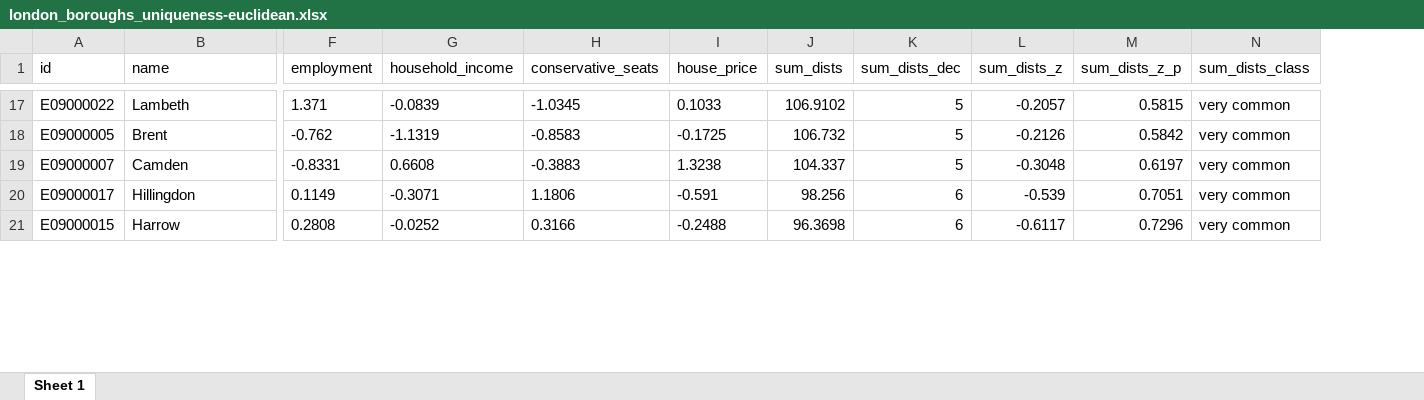
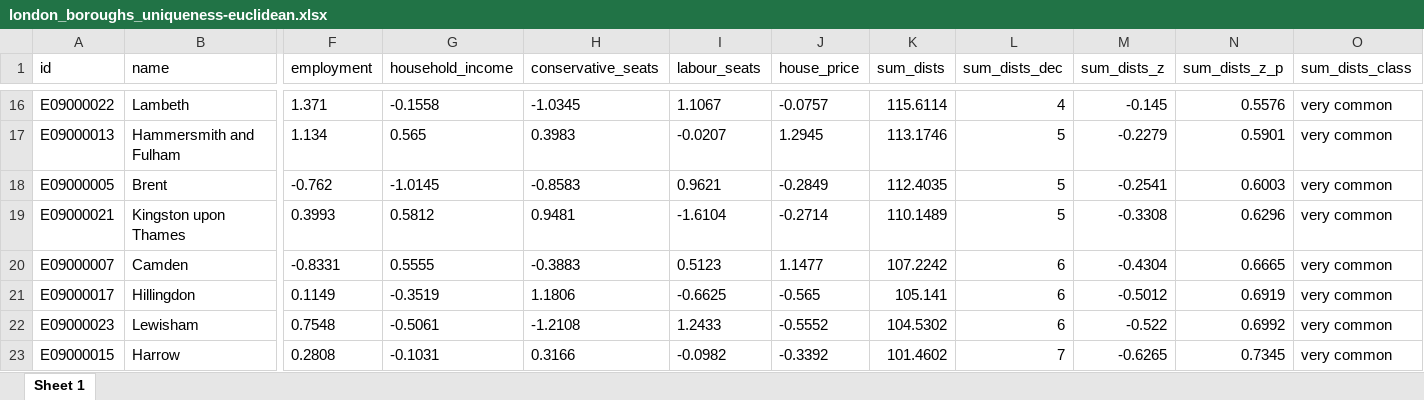
Before and after one commit to andrea-ballatore/calculating-uniqueness, an Excel workbook: analysis/london_boroughs_uniqueness-euclidean.xlsx, sheet Sheet 1, drawn as a sheet; only a part is shown, gaps mark what is left out; values as stored, in another font and other column widths than the file's, no borders; addresses are those after the commit; rows hold the shown columns only; the diff covers the shown part only; the diff names each change by its address in the sheet, - before the commit and + after, or states it on an @@ line.

```diff
--- a/analysis/london_boroughs_uniqueness-euclidean.xlsx (sheet Sheet 1)
+++ b/analysis/london_boroughs_uniqueness-euclidean.xlsx (sheet Sheet 1)
+column I (labour_seats), row 16: 1.1067; row 18: 0.9621; rows 20-21: 0.5123 | -0.6625; row 23: -0.0982
-G16 (household_income): -0.0839
+G16 (household_income): -0.1558
-J16 (house_price): 0.1033
+J16 (house_price): -0.0757
-K16 (sum_dists): 106.9102
+K16 (sum_dists): 115.6114
-L16 (sum_dists_dec): 5
+L16 (sum_dists_dec): 4
-M16 (sum_dists_z): -0.2057
+M16 (sum_dists_z): -0.145
-N16 (sum_dists_z_p): 0.5815
+N16 (sum_dists_z_p): 0.5576
+row 17: E09000013 | Hammersmith and Fulham | 1.134 | 0.565 | 0.3983 | -0.0207 | 1.2945 | 113.1746 | 5 | -0.2279 | 0.5901 | very common
-G18 (household_income): -1.1319
+G18 (household_income): -1.0145
-J18 (house_price): -0.1725
+J18 (house_price): -0.2849
-K18 (sum_dists): 106.732
+K18 (sum_dists): 112.4035
-M18 (sum_dists_z): -0.2126
+M18 (sum_dists_z): -0.2541
-N18 (sum_dists_z_p): 0.5842
+N18 (sum_dists_z_p): 0.6003
+row 19: E09000021 | Kingston upon Thames | 0.3993 | 0.5812 | 0.9481 | -1.6104 | -0.2714 | 110.1489 | 5 | -0.3308 | 0.6296 | very common
-G20 (household_income): 0.6608
+G20 (household_income): 0.5555
-J20 (house_price): 1.3238
+J20 (house_price): 1.1477
-K20 (sum_dists): 104.337
+K20 (sum_dists): 107.2242
-L20 (sum_dists_dec): 5
+L20 (sum_dists_dec): 6
-M20 (sum_dists_z): -0.3048
+M20 (sum_dists_z): -0.4304
-N20 (sum_dists_z_p): 0.6197
+N20 (sum_dists_z_p): 0.6665
-G21 (household_income): -0.3071
+G21 (household_income): -0.3519
-J21 (house_price): -0.591
+J21 (house_price): -0.565
-K21 (sum_dists): 98.256
+K21 (sum_dists): 105.141
-M21 (sum_dists_z): -0.539
+M21 (sum_dists_z): -0.5012
-N21 (sum_dists_z_p): 0.7051
+N21 (sum_dists_z_p): 0.6919
+row 22: E09000023 | Lewisham | 0.7548 | -0.5061 | -1.2108 | 1.2433 | -0.5552 | 104.5302 | 6 | -0.522 | 0.6992 | very common
-G23 (household_income): -0.0252
+G23 (household_income): -0.1031
-J23 (house_price): -0.2488
+J23 (house_price): -0.3392
-K23 (sum_dists): 96.3698
+K23 (sum_dists): 101.4602
-L23 (sum_dists_dec): 6
+L23 (sum_dists_dec): 7
-M23 (sum_dists_z): -0.6117
+M23 (sum_dists_z): -0.6265
-N23 (sum_dists_z_p): 0.7296
+N23 (sum_dists_z_p): 0.7345
```
Also changed, not shown: 5 added rows, 8 removed rows and 106 edited cells elsewhere in this sheet, 18 other files.
